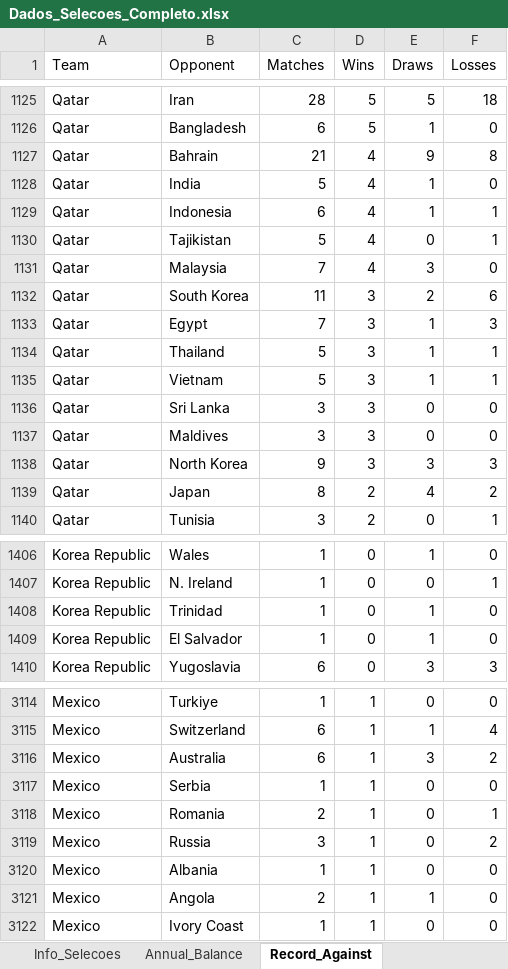
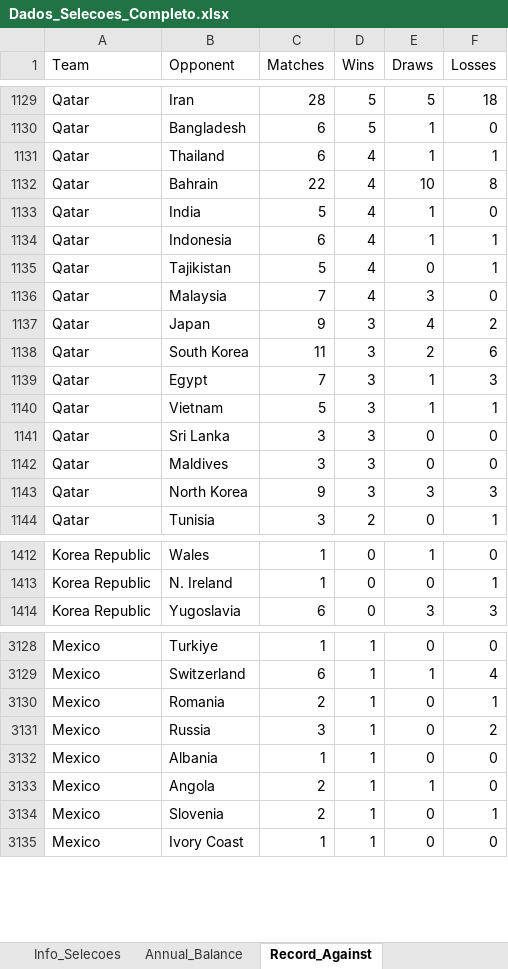
Before and after one commit to larrybers87/copa_2026, an Excel workbook: data/processed/Dados_Selecoes_Completo.xlsx, sheet Record_Against, drawn as a sheet; only a part is shown, gaps mark what is left out; values as stored, in another font and other column widths than the file's, no borders; removed rows and columns are numbered as before the commit, all else as after; the diff covers the shown part only; the diff names each change by its address in the sheet, - before the commit and + after, or states it on an @@ line.

```diff
--- a/data/processed/Dados_Selecoes_Completo.xlsx (sheet Record_Against)
+++ b/data/processed/Dados_Selecoes_Completo.xlsx (sheet Record_Against)
+row 1131: Qatar | Thailand | 6 | 4 | 1 | 1
-C1132 (Matches): 21
+C1132 (Matches): 22
-E1132 (Draws): 9
+E1132 (Draws): 10
+row 1137: Qatar | Japan | 9 | 3 | 4 | 2
-row 1134: Qatar | Thailand | 5 | 3 | 1 | 1
-row 1139: Qatar | Japan | 8 | 2 | 4 | 2
-row 1408: Korea Republic | Trinidad | 1 | 0 | 1 | 0
-row 1409: Korea Republic | El Salvador | 1 | 0 | 1 | 0
-row 3116: Mexico | Australia | 6 | 1 | 3 | 2
-row 3117: Mexico | Serbia | 1 | 1 | 0 | 0
+row 3134: Mexico | Slovenia | 2 | 1 | 0 | 1
```
Also changed, not shown: 51 added rows, 30 removed rows and 88 edited cells elsewhere in this sheet, sheet Estatisticas_Gerais, sheet Ranking_FIFA, sheet Annual_Balance, sheet Selecoes, sheet Jogos_Grupos, data/raw/Dados_Selecoes.xlsx, 16 other files.
